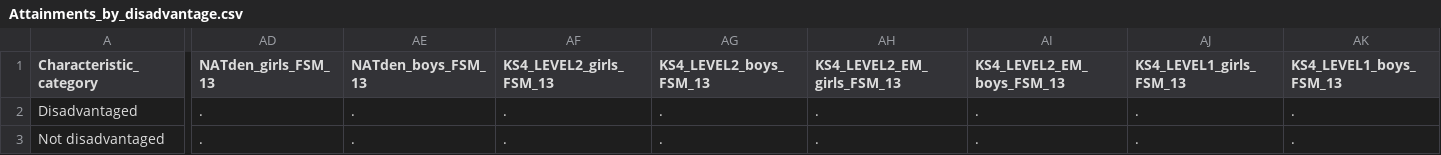
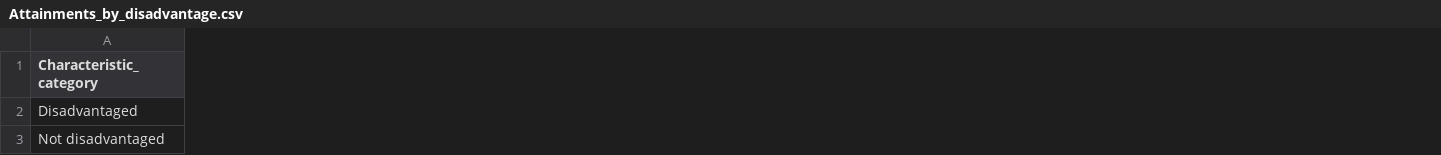
Before and after one commit to theodi/GCSE-and-equivalent-attainment-by-pupil-characteristics-2012-to-2013, a CSV file: data/processed/02_stage_2/Attainments_by_disadvantage.csv, drawn as a sheet; only a part is shown, gaps mark what is left out; the diff covers the shown part only; the diff names each change by its address in the sheet, - before the commit and + after, or states it on an @@ line.

Commit message:
Checked contents of Attainments_by_disadvantaged_schools.csv

```diff
--- a/data/processed/02_stage_2/Attainments_by_disadvantage.csv
+++ b/data/processed/02_stage_2/Attainments_by_disadvantage.csv
-column AD (NATden_girls_FSM_13), rows 2-3: . | .
-column AE (NATden_boys_FSM_13), rows 2-3: . | .
-column AF (KS4_LEVEL2_girls_FSM_13), rows 2-3: . | .
-column AG (KS4_LEVEL2_boys_FSM_13), rows 2-3: . | .
-column AH (KS4_LEVEL2_EM_girls_FSM_13), rows 2-3: . | .
-column AI (KS4_LEVEL2_EM_boys_FSM_13), rows 2-3: . | .
-column AJ (KS4_LEVEL1_girls_FSM_13), rows 2-3: . | .
-column AK (KS4_LEVEL1_boys_FSM_13), rows 2-3: . | .
```
Also changed, not shown: 40 removed columns elsewhere in this file, data/processed/02_stage_2/Attainments_by_disadvantaged_schools.csv, 1 other file.
